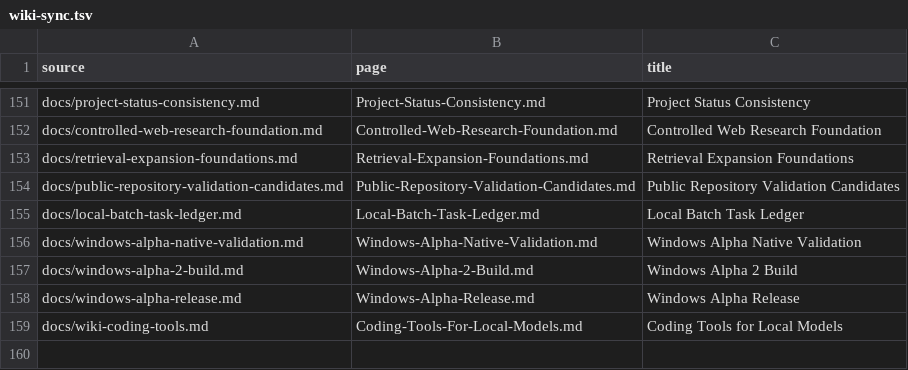
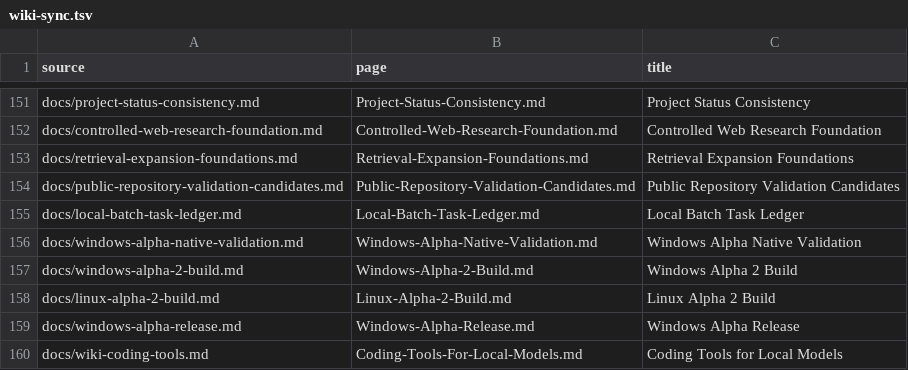
Before and after one commit to hysel/haven-42, a TSV file: config/wiki-sync.tsv, drawn as a sheet; only a part is shown, gaps mark what is left out.

Commit message:
Add fail-closed Linux Alpha 2 candidate assembly (#81)

```diff
--- a/config/wiki-sync.tsv
+++ b/config/wiki-sync.tsv
@@ -157,2 +157,3 @@ docs/windows-alpha-native-validation.md	Windows-Alpha-Native-Validation.md	Windo
 docs/windows-alpha-2-build.md	Windows-Alpha-2-Build.md	Windows Alpha 2 Build
+docs/linux-alpha-2-build.md	Linux-Alpha-2-Build.md	Linux Alpha 2 Build
 docs/windows-alpha-release.md	Windows-Alpha-Release.md	Windows Alpha Release
```
Also changed, not shown: 6 other files.
